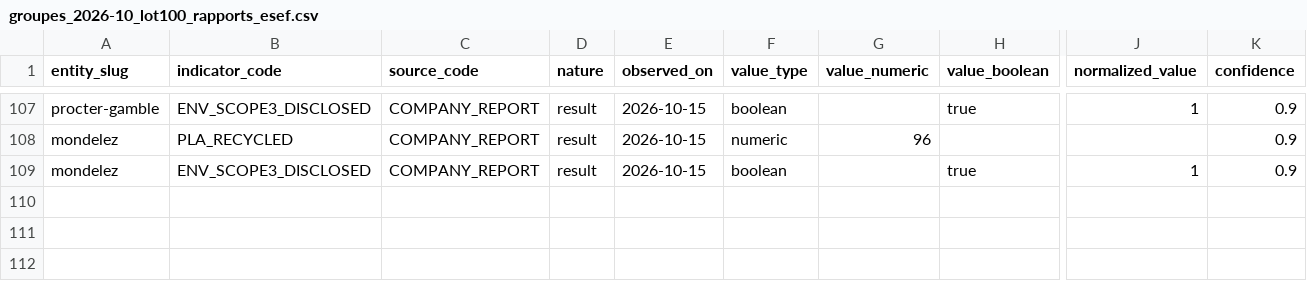
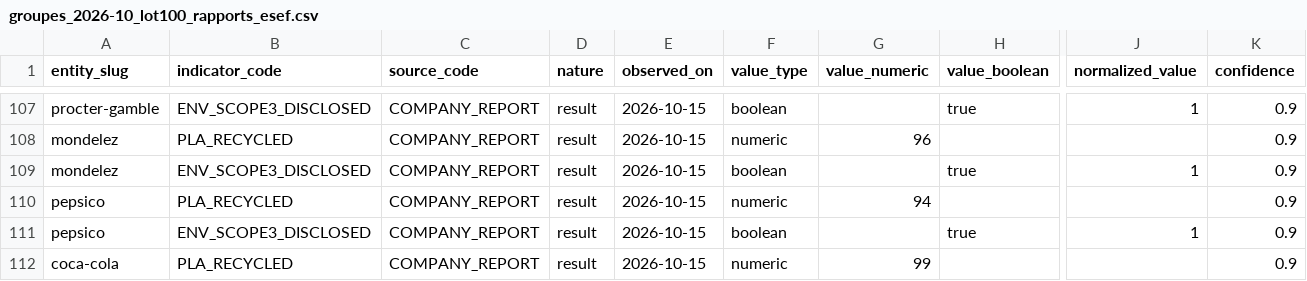
Before and after one commit to damienbalada/diams, a CSV file: pipeline/curated/groupes_2026-10_lot100_rapports_esef.csv, drawn as a sheet; only a part is shown, gaps mark what is left out; rows hold the shown columns only; the diff covers the shown part only; the diff names each change by its address in the sheet, - before the commit and + after, or states it on an @@ line.

```diff
--- a/pipeline/curated/groupes_2026-10_lot100_rapports_esef.csv
+++ b/pipeline/curated/groupes_2026-10_lot100_rapports_esef.csv
+row 110: pepsico | PLA_RECYCLED | COMPANY_REPORT | result | 2026-10-15 | numeric | 94 |  |  | 0.9
+row 111: pepsico | ENV_SCOPE3_DISCLOSED | COMPANY_REPORT | result | 2026-10-15 | boolean |  | true | 1 | 0.9
+row 112: coca-cola | PLA_RECYCLED | COMPANY_REPORT | result | 2026-10-15 | numeric | 99 |  |  | 0.9
```
Also changed, not shown: 2 added rows elsewhere in this file, 4 other files.
